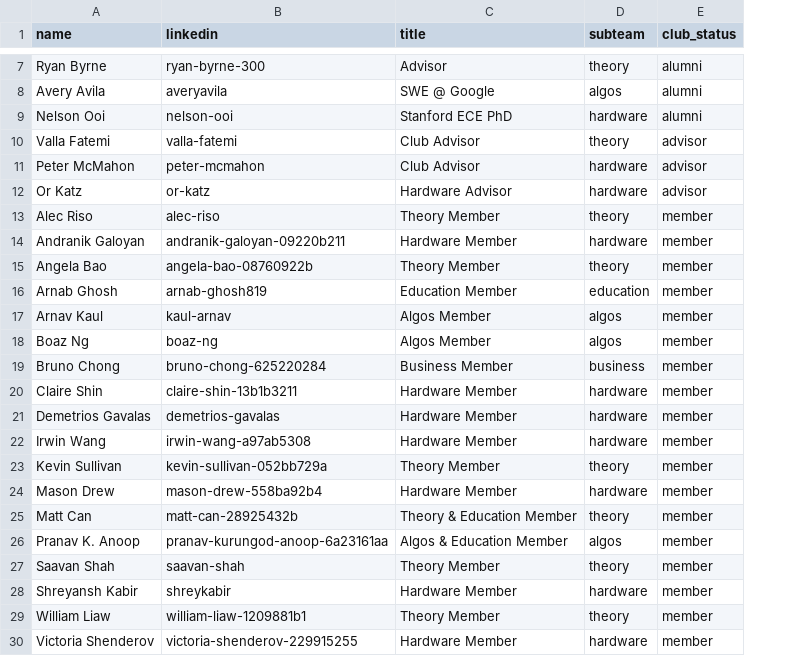
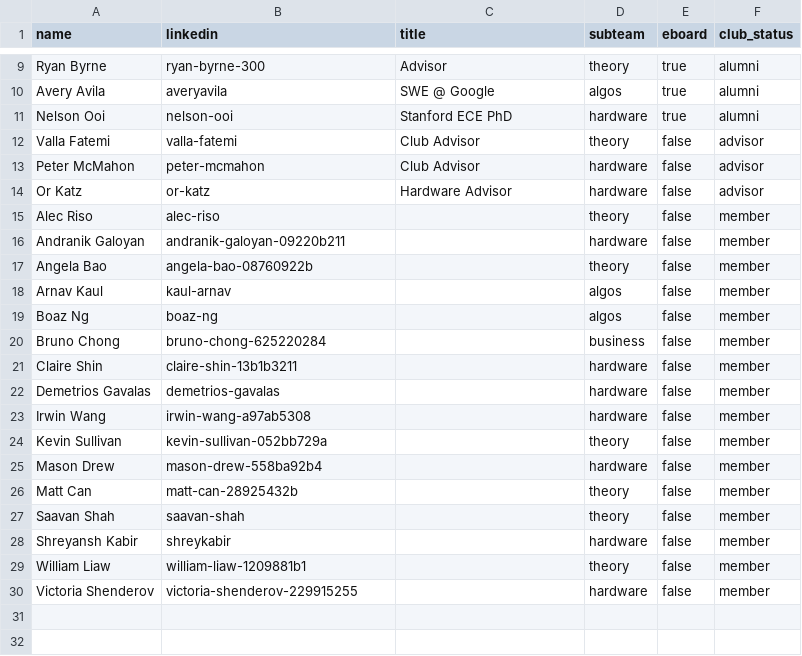
Before and after one commit to Cornell-QCA/website, a CSV file: public/data/csv/people.csv, drawn as a sheet; only a part is shown, gaps mark what is left out; removed rows and columns are numbered as before the commit, all else as after; the diff covers the shown part only; the diff names each change by its address in the sheet, - before the commit and + after, or states it on an @@ line.

```diff
--- a/public/data/csv/people.csv
+++ b/public/data/csv/people.csv
+column E (eboard), rows 9-30: true | true | true | false | false | false | false | false | false | false | false | false | false | false | false | false | false | false | false | false | false | false
-C15 (title): Theory Member
+C15 (title): (empty)
-C16 (title): Hardware Member
+C16 (title): (empty)
-C17 (title): Theory Member
+C17 (title): (empty)
-row 16: Arnab Ghosh | arnab-ghosh819 | Education Member | education | member
-C18:C19 (title): Algos Member
+C18:C19 (title): (empty)
-C20 (title): Business Member
+C20 (title): (empty)
-C21:C23 (title): Hardware Member
+C21:C23 (title): (empty)
-C24 (title): Theory Member
+C24 (title): (empty)
-C25 (title): Hardware Member
+C25 (title): (empty)
-C26 (title): Theory & Education Member
+C26 (title): (empty)
-row 26: Pranav K. Anoop | pranav-kurungod-anoop-6a23161aa | Algos & Education Member | algos | member
-C27 (title): Theory Member
+C27 (title): (empty)
-C28 (title): Hardware Member
+C28 (title): (empty)
-C29 (title): Theory Member
+C29 (title): (empty)
-C30 (title): Hardware Member
+C30 (title): (empty)
```
Also changed, not shown: 2 added rows elsewhere in this file, public/data/csv/coffee_chats.csv, public/data/csv/events.csv, 21 other files.
